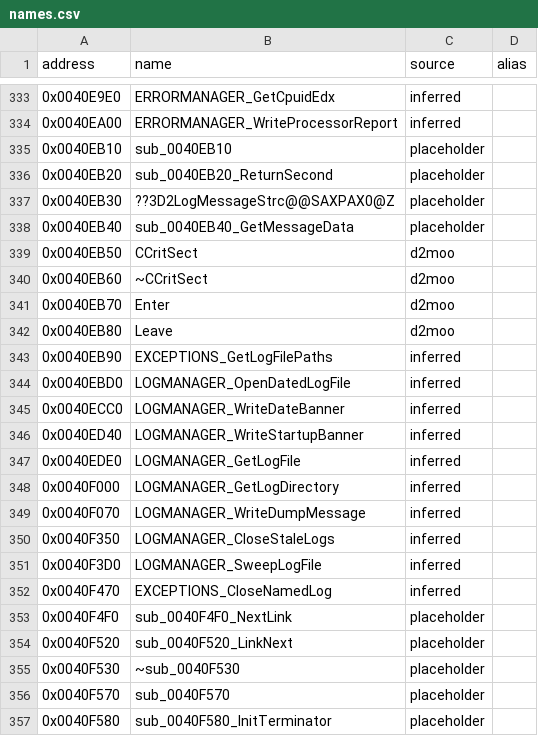
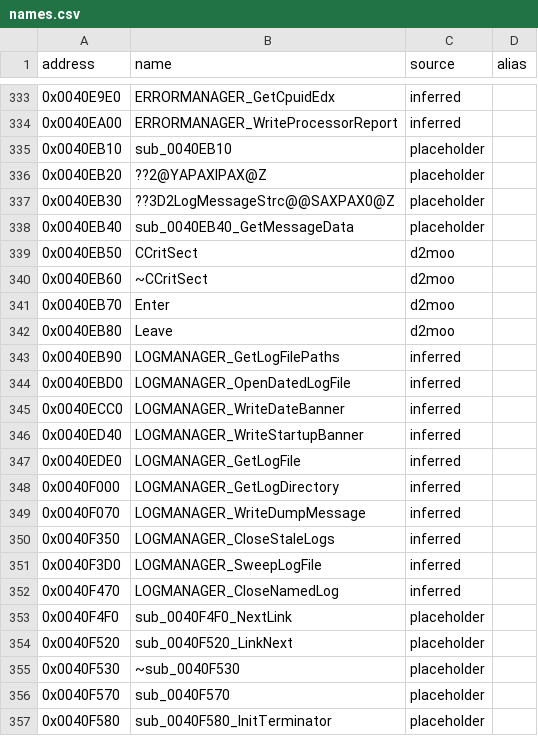
Before and after one commit to CaptainLegbreak/Iblis-Codex, a CSV file: names.csv, drawn as a sheet; only a part is shown, gaps mark what is left out.

```diff
--- a/names.csv
+++ b/names.csv
@@ -335,3 +335,3 @@ address,name,source,alias
 0x0040EB10,sub_0040EB10,placeholder,
-0x0040EB20,sub_0040EB20_ReturnSecond,placeholder,
+0x0040EB20,??2@YAPAXIPAX@Z,placeholder,
 0x0040EB30,??3D2LogMessageStrc@@SAXPAX0@Z,placeholder,
@@ -342,3 +342,3 @@ address,name,source,alias
 0x0040EB80,Leave,d2moo,
-0x0040EB90,EXCEPTIONS_GetLogFilePaths,inferred,
+0x0040EB90,LOGMANAGER_GetLogFilePaths,inferred,
 0x0040EBD0,LOGMANAGER_OpenDatedLogFile,inferred,
@@ -351,3 +351,3 @@ address,name,source,alias
 0x0040F3D0,LOGMANAGER_SweepLogFile,inferred,
-0x0040F470,EXCEPTIONS_CloseNamedLog,inferred,
+0x0040F470,LOGMANAGER_CloseNamedLog,inferred,
 0x0040F4F0,sub_0040F4F0_NextLink,placeholder,
```
Also changed, not shown: 11 other files.
